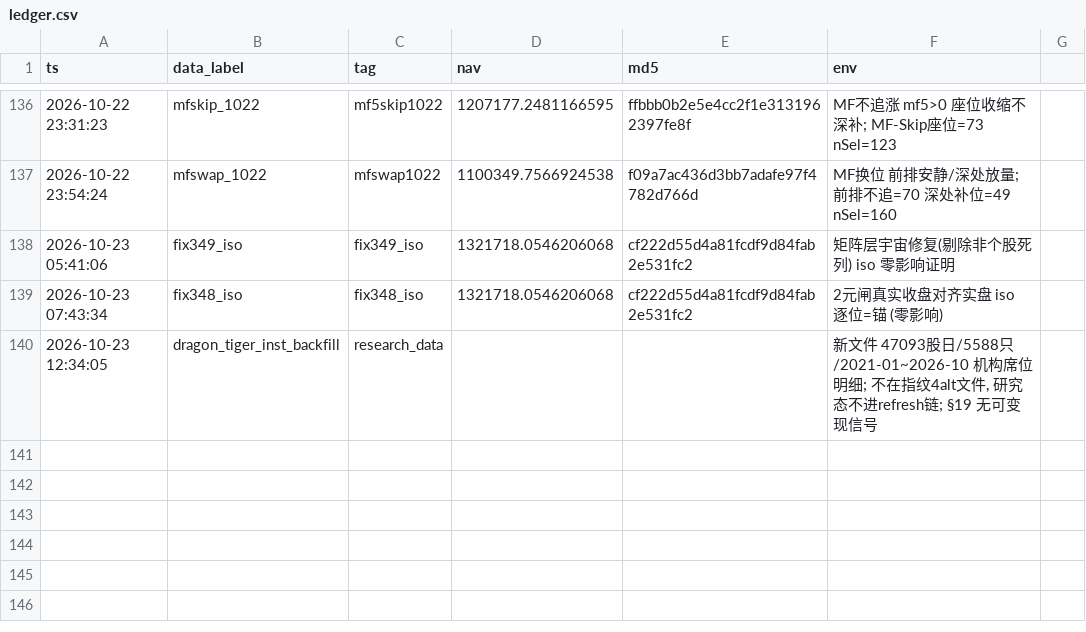
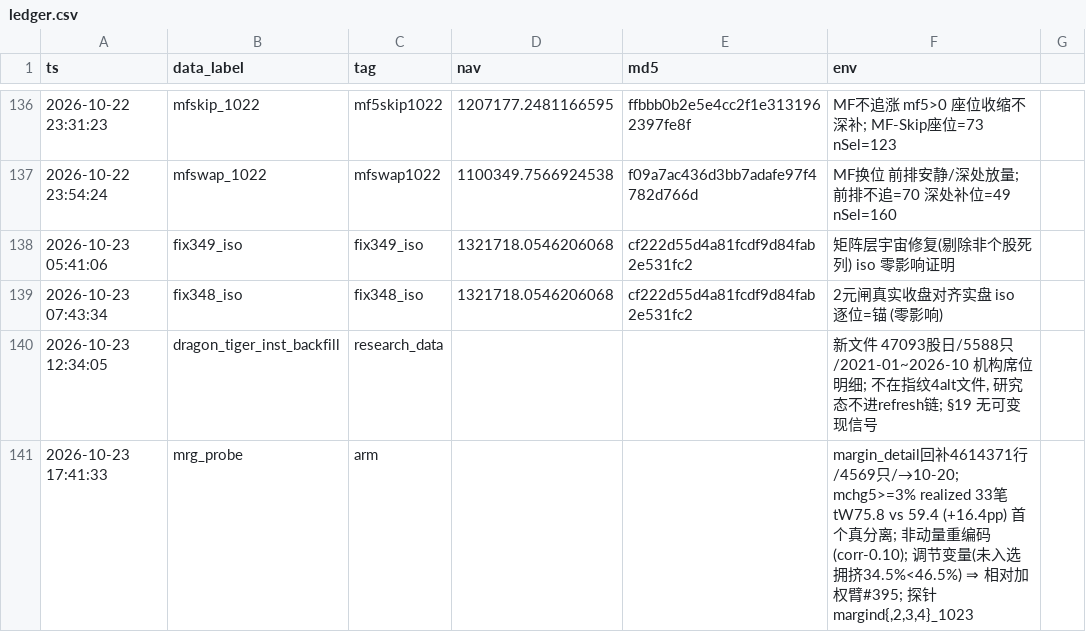
Before and after one commit to Liu-Song-DTC/quant, a CSV file: .arms/ledger.csv, drawn as a sheet; only a part is shown, gaps mark what is left out.

```diff
--- a/.arms/ledger.csv
+++ b/.arms/ledger.csv
@@ -140 +140,2 @@ ts,data_label,tag,nav,md5,env
 2026-10-23 12:34:05,dragon_tiger_inst_backfill,research_data,,,"新文件 47093股日/5588只/2021-01~2026-10 机构席位明细; 不在指纹4alt文件, 研究态不进refresh链; §19 无可变现信号"
+2026-10-23 17:41:33,mrg_probe,arm,,,"margin_detail回补4614371行/4569只/→10-20; mchg5>=3% realized 33笔 tW75.8 vs 59.4 (+16.4pp) 首个真分离; 非动量重编码(corr-0.10); 调节变量(未入选拥挤34.5%<46.5%) ⇒ 相对加权臂#395; 探针margind{,2,3,4}_1023"
```
Also changed, not shown: 10 other files.
